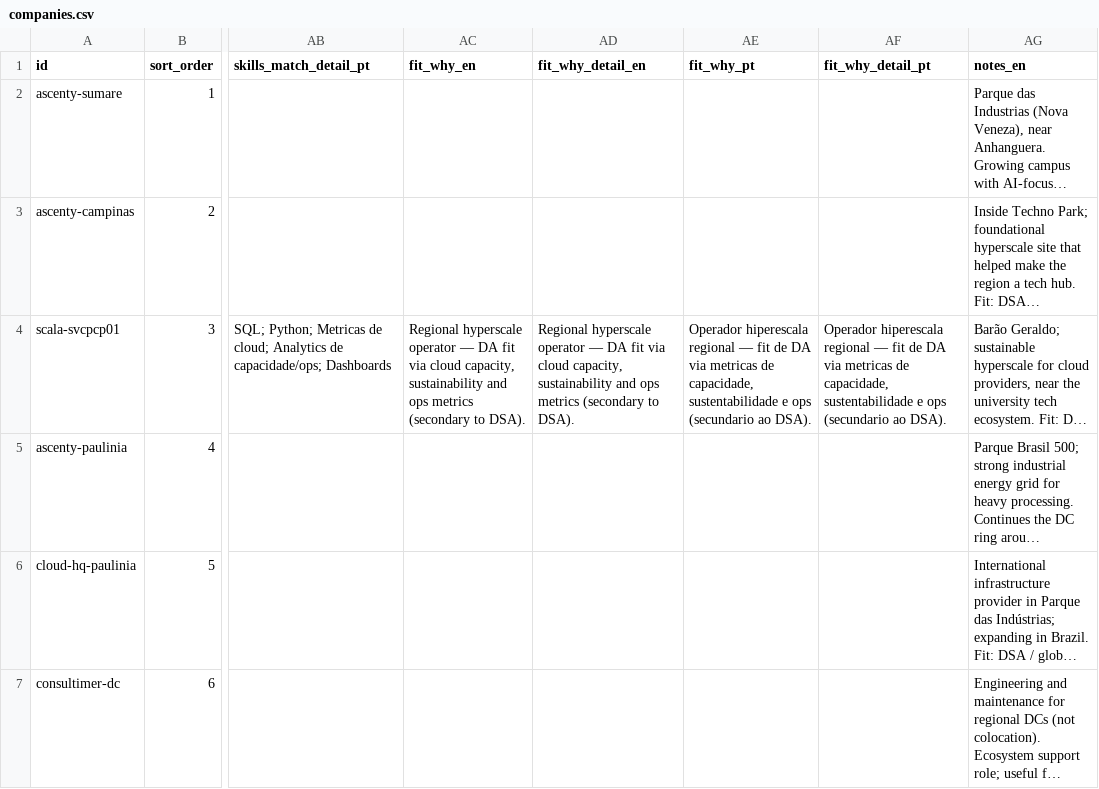
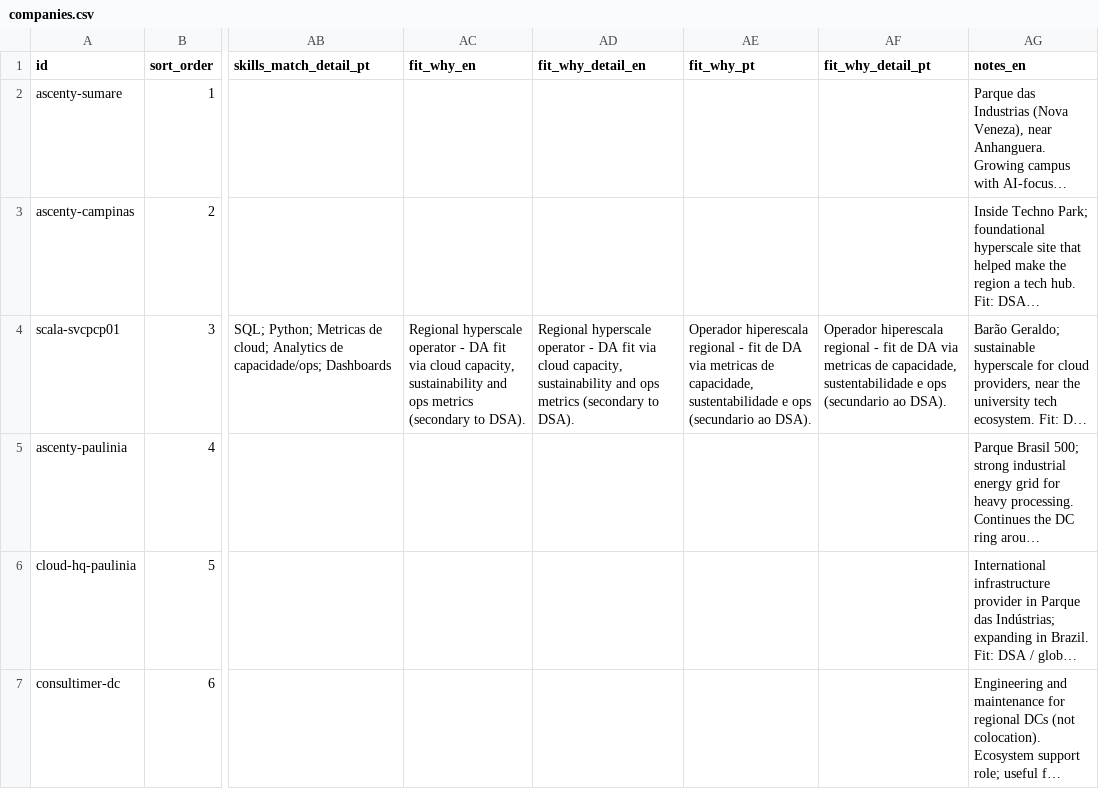
Before and after one commit to duducm2/my-personal-repo, a CSV file: my-data/canonical/companies.csv, drawn as a sheet; only a part is shown, gaps mark what is left out; long unchanged cells end in …; the diff covers the shown part only; the diff names each change by its address in the sheet, - before the commit and + after, or states it on an @@ line.

```diff
--- a/my-data/canonical/companies.csv
+++ b/my-data/canonical/companies.csv
-AC4 (fit_why_en): …hyperscale operator — DA fit…
+AC4 (fit_why_en): …hyperscale operator - DA fit…
-AD4 (fit_why_detail_en): …hyperscale operator — DA fit…
+AD4 (fit_why_detail_en): …hyperscale operator - DA fit…
-AE4 (fit_why_pt): …hiperescala regional — fit de…
+AE4 (fit_why_pt): …hiperescala regional - fit de…
-AF4 (fit_why_detail_pt): …hiperescala regional — fit de…
+AF4 (fit_why_detail_pt): …hiperescala regional - fit de…
```
Also changed, not shown: 196 edited cells elsewhere in this file, my-data/canonical/schema.csv, 26 other files.
